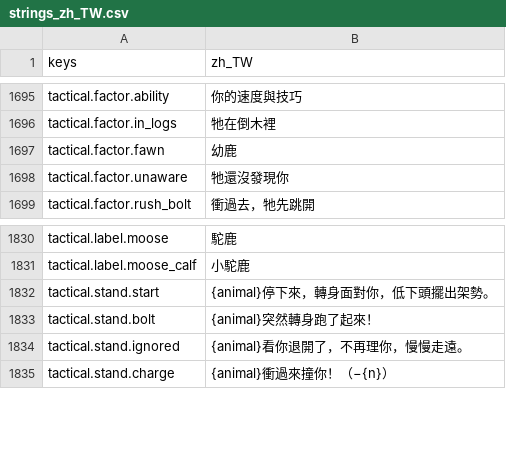
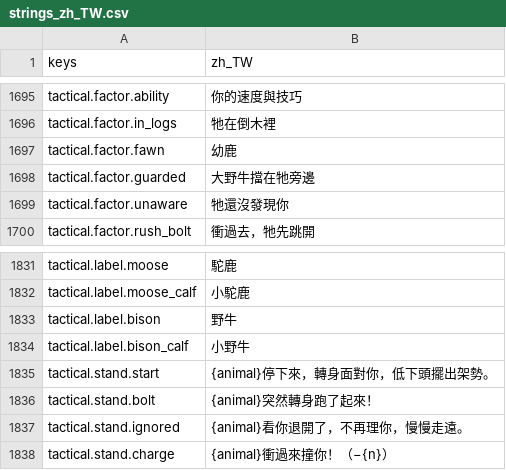
Before and after one commit to gigd123/wolf-life, a CSV file: localization/strings_zh_TW.csv, drawn as a sheet; only a part is shown, gaps mark what is left out.

```diff
--- a/localization/strings_zh_TW.csv
+++ b/localization/strings_zh_TW.csv
@@ -1701,2 +1701,3 @@ tactical.factor.in_logs,牠在倒木裡
 tactical.factor.fawn,幼鹿
+tactical.factor.guarded,大野牛擋在牠旁邊
 tactical.factor.unaware,牠還沒發現你
@@ -1835,2 +1836,4 @@ tactical.label.moose,駝鹿
 tactical.label.moose_calf,小駝鹿
+tactical.label.bison,野牛
+tactical.label.bison_calf,小野牛
 tactical.stand.start,{animal}停下來，轉身面對你，低下頭擺出架勢。
```
Also changed, not shown: 19 other files.
